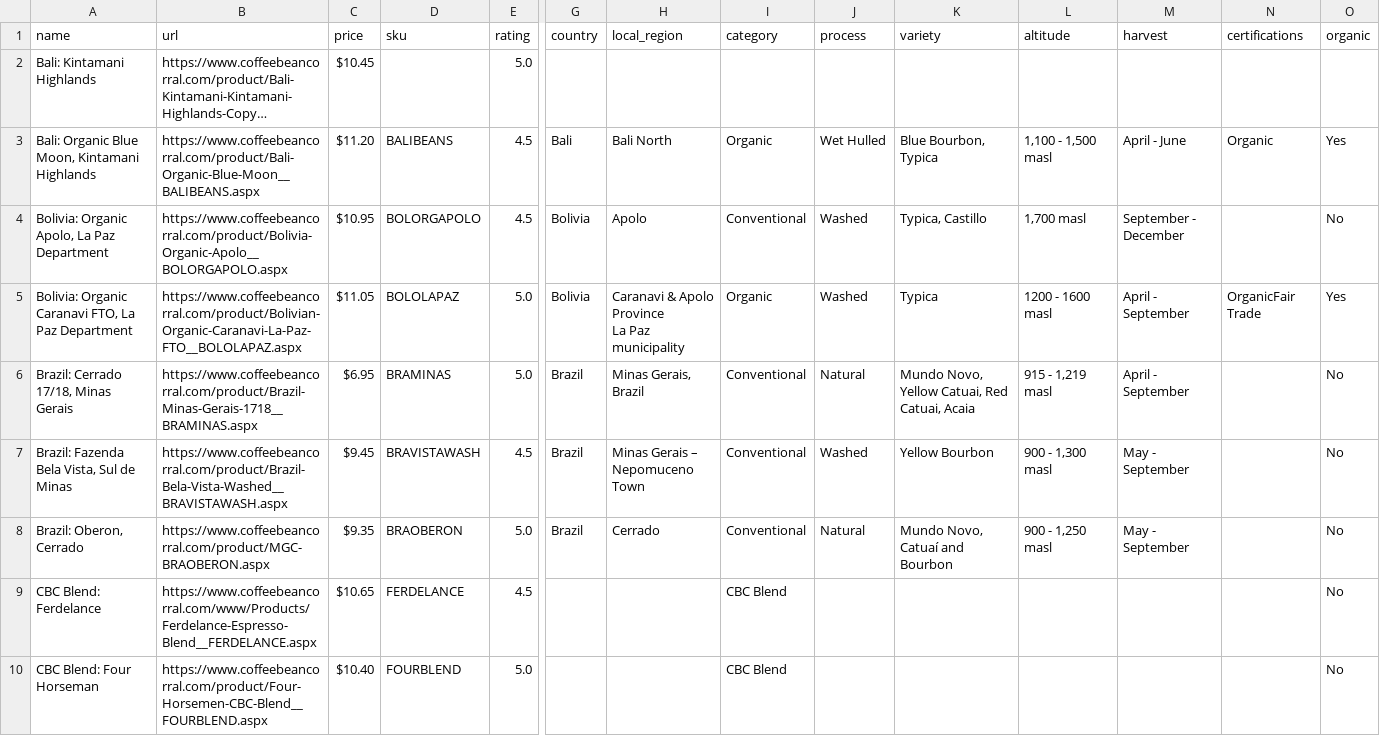
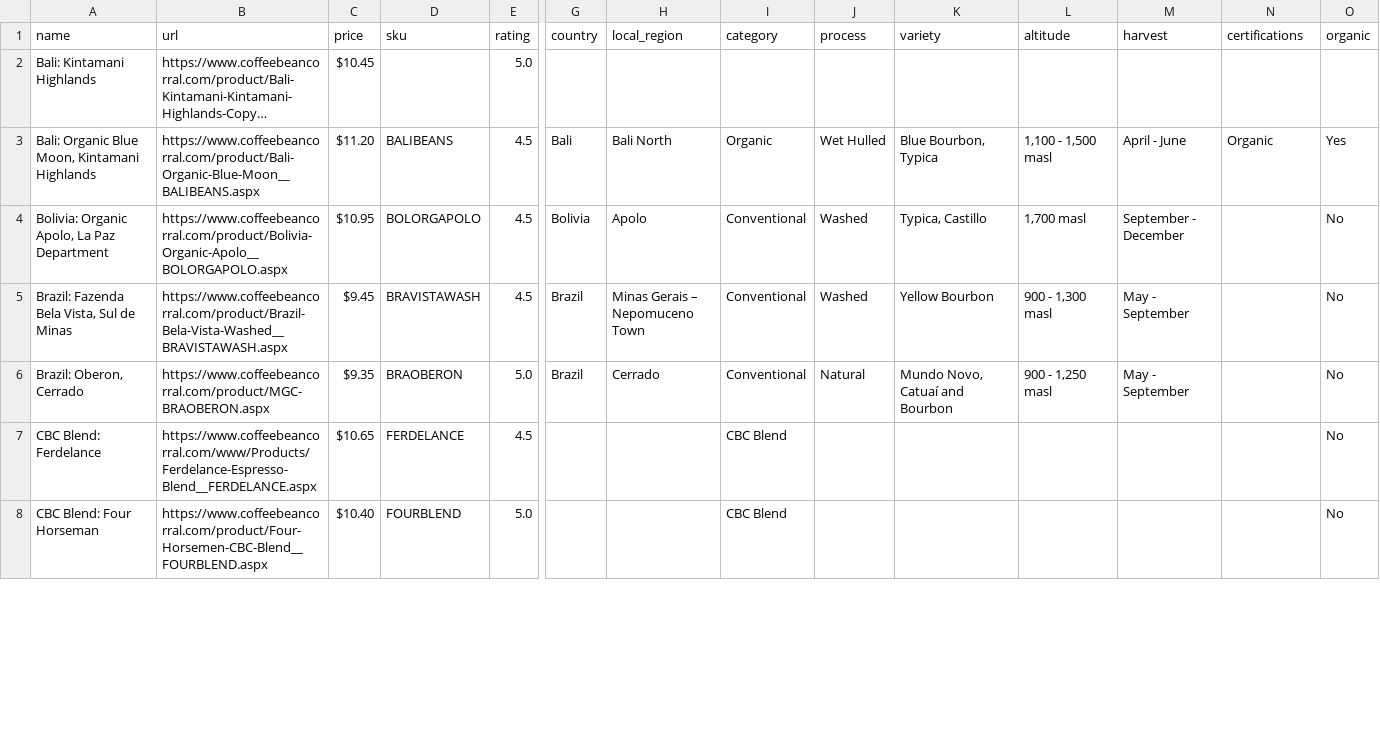
Before and after one commit to cyrusmaher/green-coffee-explorer, a CSV file: data/cbc_coffees.csv, drawn as a sheet; only a part is shown, gaps mark what is left out; long unchanged cells end in …; removed rows and columns are numbered as before the commit, all else as after; rows hold the shown columns only; ↵ is a line break in a cell; the diff covers the shown part only; the diff names each change by its address in the sheet, - before the commit and + after, or states it on an @@ line.

```diff
--- a/data/cbc_coffees.csv
+++ b/data/cbc_coffees.csv
-row 5: Bolivia: Organic Caranavi FTO, La Paz Department | https://www.coffeebeancorral.com/product/Bolivian-Organic-Caranavi-La-Paz-FTO__BOLOLAPAZ.aspx | $11.05 | BOLOLAPAZ | 5.0 | Bolivia | Caranavi & Apolo Province ↵ La Paz municipality | Organic | Washed | Typica | 1200 - 1600 masl | April - September | OrganicFair Trade | Yes
-row 6: Brazil: Cerrado 17/18, Minas Gerais | https://www.coffeebeancorral.com/product/Brazil-Minas-Gerais-1718__BRAMINAS.aspx | $6.95 | BRAMINAS | 5.0 | Brazil | Minas Gerais, Brazil | Conventional | Natural | Mundo Novo, Yellow Catuai, Red Catuai, Acaia | 915 - 1,219 masl | April - September |  | No
```
Also changed, not shown: 2 added rows elsewhere in this file, 1 other file.
